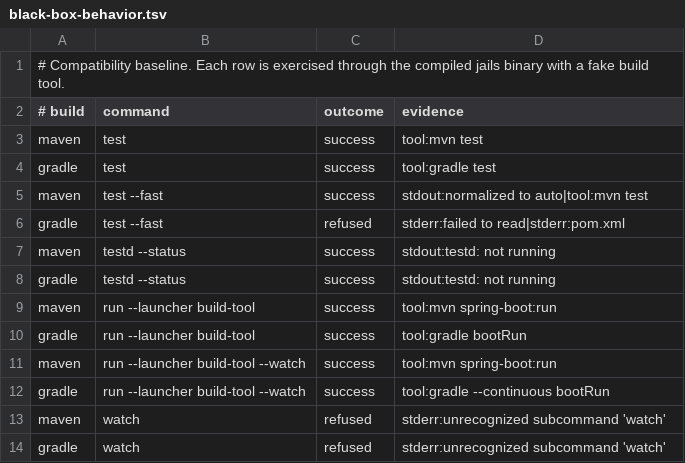
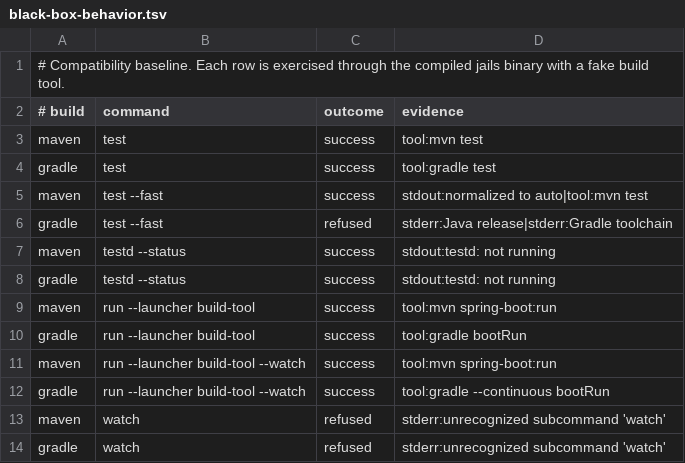
Before and after one commit to laithshadeed/jails, a TSV file: docs/black-box-behavior.tsv, drawn as a sheet.

Commit message:
Let test --fast work without a Spring Boot parent, and say the on-ramp quietly
The console launcher was declared with no version, which is correct where
something manages it and fatal where nothing does -- Maven refuses to read
the pom at all. It is pinned to the project's own JUnit now, observed at
the capture boundary like every other external fact, because the launcher
and the tests have to be one version: a mismatch resolves and then dies at
run time with NoSuchMethodError.

The refusal that is left names what is actually missing rather than
telling a plain-Maven reader to import Spring Boot.

And creating the model on the way past a command that asked for something
else goes to stderr. A reader who typed `jails test --fast` did not ask
for it, and a caller piping stdout asked for it even less.

The Gradle baseline row moves with the message: refusing `test --fast`
because the build states no Java release is true, where naming pom.xml on
a Gradle project never was.

```diff
--- a/docs/black-box-behavior.tsv
+++ b/docs/black-box-behavior.tsv
@@ -5,3 +5,3 @@ gradle	test	success	tool:gradle test
 maven	test --fast	success	stdout:normalized to auto|tool:mvn test
-gradle	test --fast	refused	stderr:failed to read|stderr:pom.xml
+gradle	test --fast	refused	stderr:Java release|stderr:Gradle toolchain
 maven	testd --status	success	stdout:testd: not running
```
Also changed, not shown: 7 other files.
